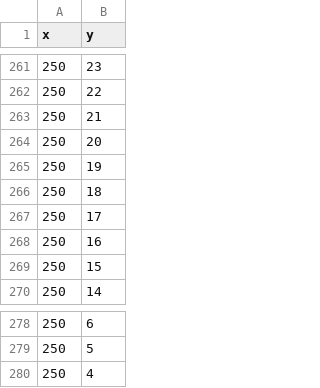
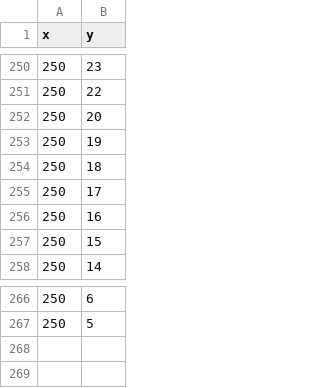
Before and after one commit to iambjorling/puzzles-and-more, a CSV file: Project Euler/314/best_waveform_so_far3.csv, drawn as a sheet; only a part is shown, gaps mark what is left out; removed rows and columns are numbered as before the commit, all else as after; the diff covers the shown part only; the diff names each change by its address in the sheet, - before the commit and + after, or states it on an @@ line.

```diff
--- a/Project Euler/314/best_waveform_so_far3.csv
+++ b/Project Euler/314/best_waveform_so_far3.csv
-row 263: 250 | 21
-row 280: 250 | 4
```
Also changed, not shown: 20 added rows, 31 removed rows and 6 edited cells elsewhere in this file, 1 other file.
